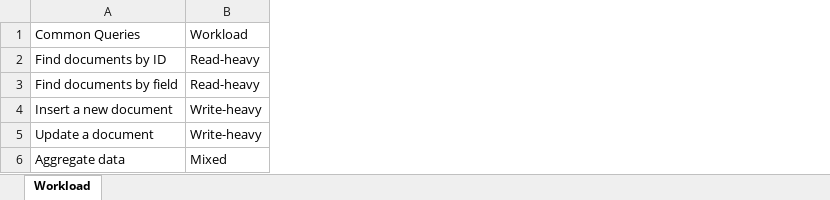
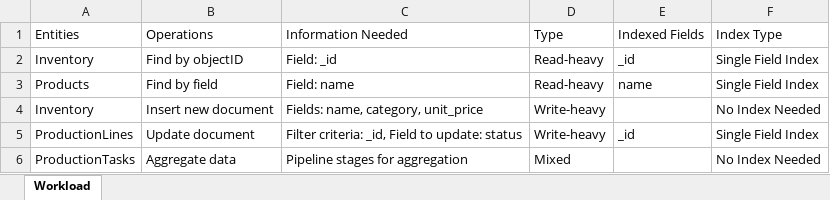
Before and after one commit to S4G4R000/MongoDB_Project, an Excel workbook: Workload.xlsx, sheet Workload, drawn as a sheet; values as stored, in another font and other column widths than the file's, no borders; removed rows and columns are numbered as before the commit, all else as after; the diff names each change by its address in the sheet, - before the commit and + after, or states it on an @@ line.

Commit message:
Commit 3 - Performed Aggregation Function and Pipeline

```diff
--- a/Workload.xlsx (sheet Workload)
+++ b/Workload.xlsx (sheet Workload)
-column A (Common Queries), rows 2-6: Find documents by ID | Find documents by field | Insert a new document | Update a document | Aggregate data
+column A (Entities), rows 2-6: Inventory | Products | Inventory | ProductionLines | ProductionTasks
+column B (Operations), rows 2-6: Find by objectID | Find by field | Insert new document | Update document | Aggregate data
+column C (Information Needed), rows 2-6: Field: _id | Field: name | Fields: name, category, unit_price | Filter criteria: _id, Field to update: status | Pipeline stages for aggregation
+column E (Indexed Fields), rows 2-5: _id | name |  | _id
+column F (Index Type), rows 2-6: Single Field Index | Single Field Index | No Index Needed | Single Field Index | No Index Needed
-D1: Workload
+D1: Type
```
Also changed, not shown: 25 other files.
